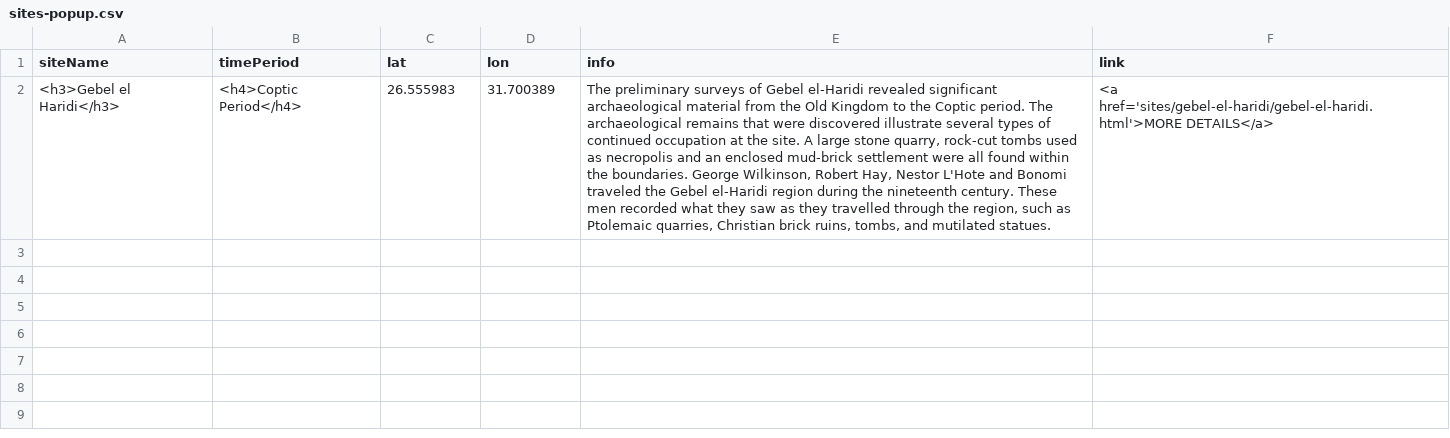
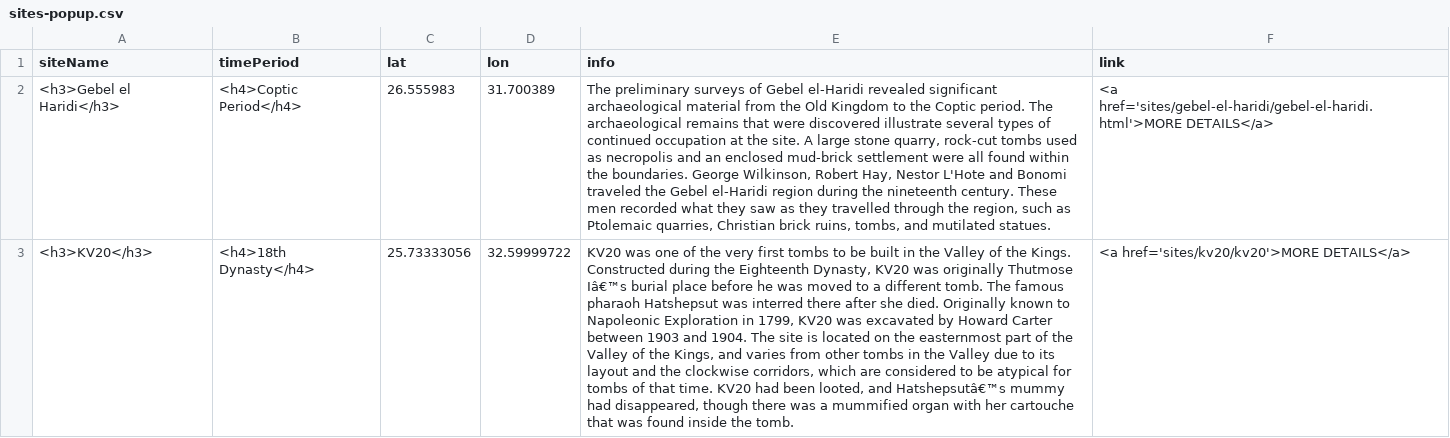
Before and after one commit to washi260/daea-fs18, a CSV file: sites-popup.csv, drawn as a sheet; the diff names each change by its address in the sheet, - before the commit and + after, or states it on an @@ line.

Commit message:
Update sites-popup.csv

```diff
--- a/sites-popup.csv
+++ b/sites-popup.csv
+row 3: <h3>KV20</h3> | <h4>18th Dynasty</h4> | 25.73333056 | 32.59999722 | KV20 was one of the very first tombs to be built in the Valley of the Kings. Constructed during the Eighteenth Dynasty, KV20 was originally Thutmose Iâ€™s burial place before he was moved to a different tomb. The famous pharaoh Hatshepsut was interred there after she died. Originally known to Napoleonic Exploration in 1799, KV20 was excavated by Howard Carter between 1903 and 1904. The site is located on the easternmost part of the Valley of the Kings, and varies from other tombs in the Valley due to its layout and the clockwise corridors, which are considered to be atypical for tombs of that time. KV20 had been looted, and Hatshepsutâ€™s mummy had disappeared, though there was a mummified organ with her cartouche that was found inside the tomb. | <a href='sites/kv20/kv20'>MORE DETAILS</a>
```
